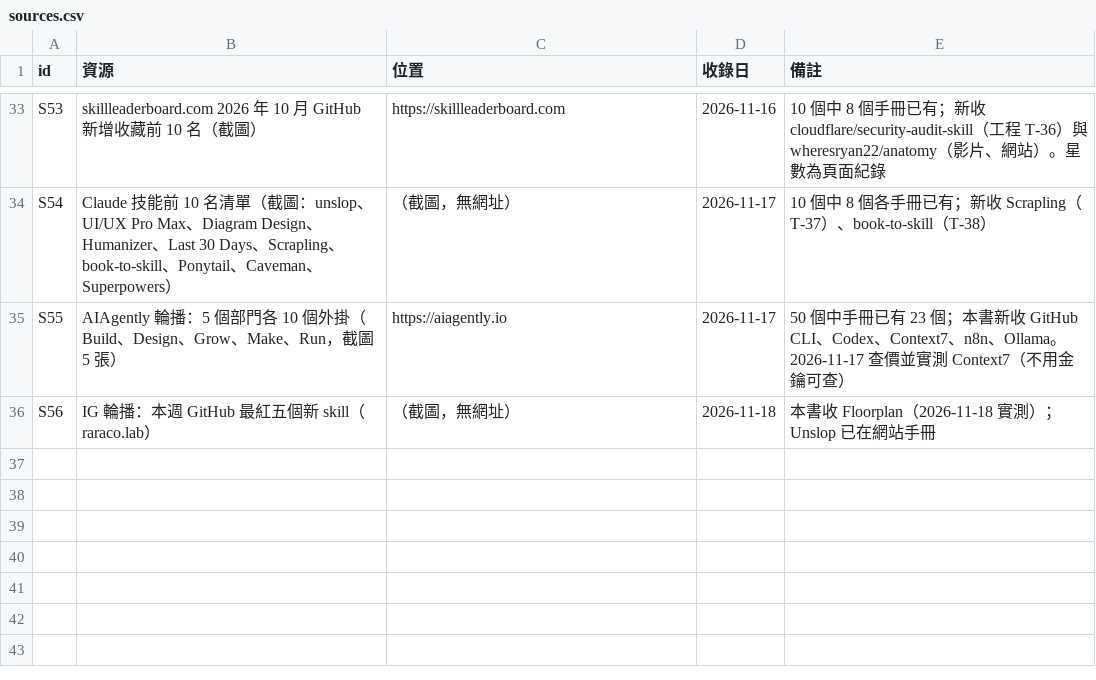
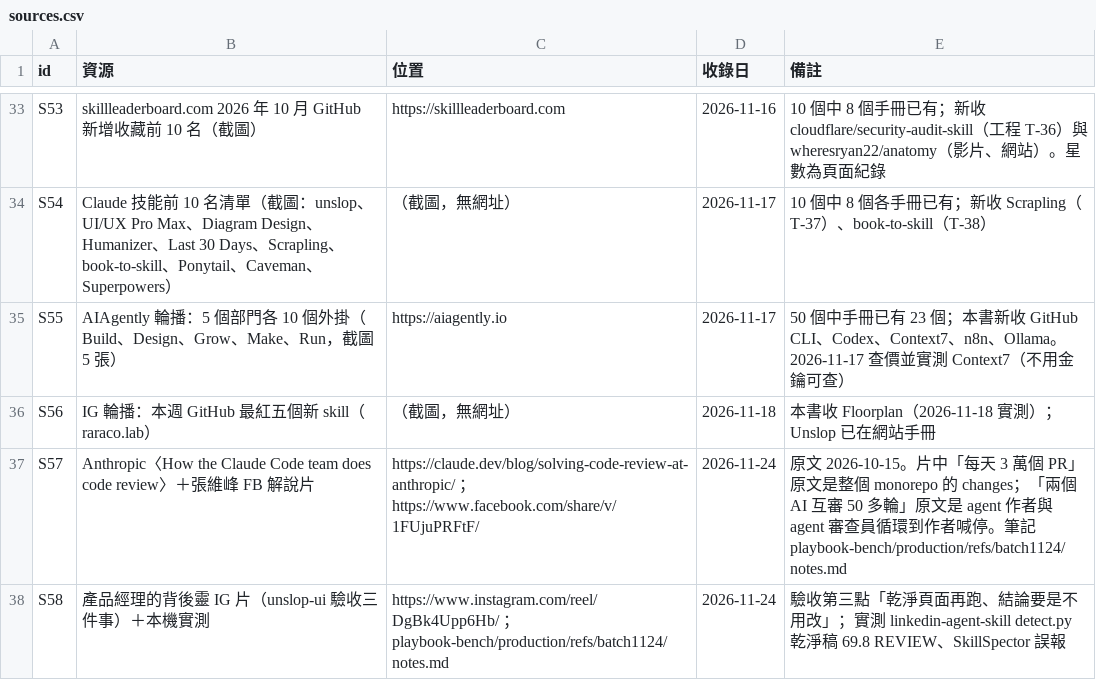
Before and after one commit to mick3412/engineering-playbook, a CSV file: data/sources.csv, drawn as a sheet; only a part is shown, gaps mark what is left out.

```diff
--- a/data/sources.csv
+++ b/data/sources.csv
@@ -36 +36,3 @@
 "S56","IG 輪播：本週 GitHub 最紅五個新 skill（raraco.lab）","（截圖，無網址）","2026-11-18","本書收 Floorplan（2026-11-18 實測）；Unslop 已在網站手冊"
+"S57","Anthropic〈How the Claude Code team does code review〉＋張維峰 FB 解說片","https://claude.dev/blog/solving-code-review-at-anthropic/ ；https://www.facebook.com/share/v/1FUjuPRFtF/","2026-11-24","原文 2026-10-15。片中「每天 3 萬個 PR」原文是整個 monorepo 的 changes；「兩個 AI 互審 50 多輪」原文是 agent 作者與 agent 審查員循環到作者喊停。筆記 playbook-bench/production/refs/batch1124/notes.md"
+"S58","產品經理的背後靈 IG 片（unslop-ui 驗收三件事）＋本機實測","https://www.instagram.com/reel/DgBk4Upp6Hb/ ；playbook-bench/production/refs/batch1124/notes.md","2026-11-24","驗收第三點「乾淨頁面再跑、結論要是不用改」；實測 linkedin-agent-skill detect.py 乾淨稿 69.8 REVIEW、SkillSpector 誤報"
```
Also changed, not shown: data/entries.csv, data/recipes.csv, 5 other files.
